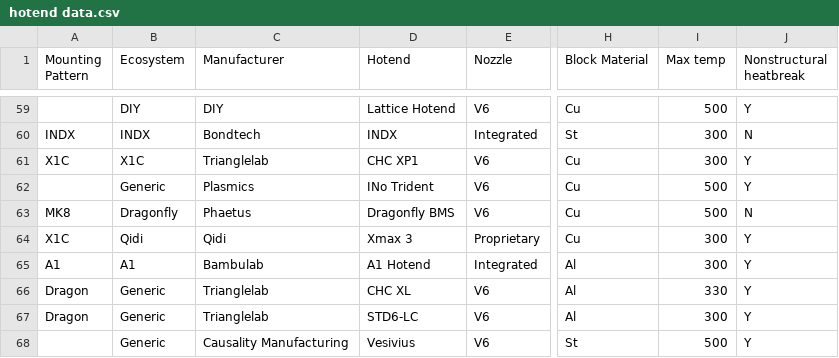
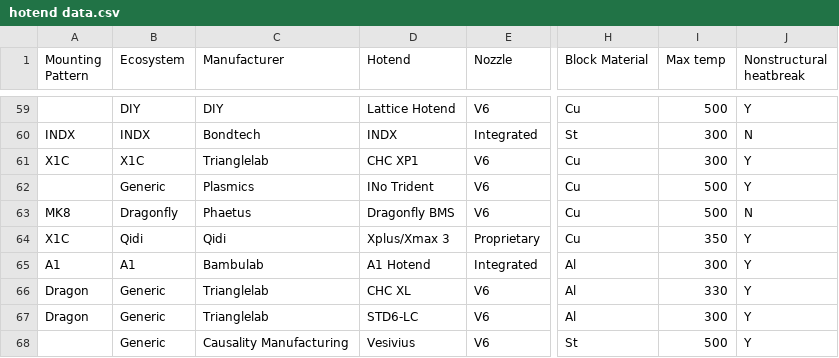
Before and after one commit to robertsamples/meltcalc, a CSV file: data/hotend data.csv, drawn as a sheet; only a part is shown, gaps mark what is left out; the diff names each change by its address in the sheet, - before the commit and + after, or states it on an @@ line.

Commit message:
Update Qidi hotend
Updated Qidi Xmax3 to Xplus/XMax3 since the hotend is the same on both. Corrected max temp to 350

```diff
--- a/data/hotend data.csv
+++ b/data/hotend data.csv
-D64 (Hotend): Xmax 3
+D64 (Hotend): Xplus/Xmax 3
-I64 (Max temp): 300
+I64 (Max temp): 350
```
